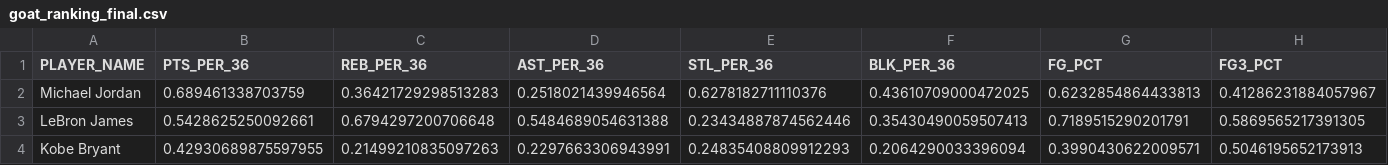
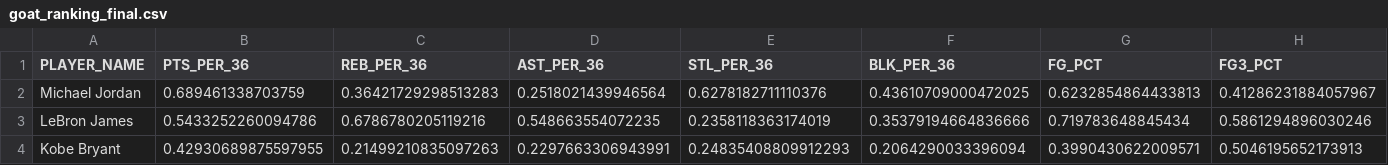
Before and after one commit to LautaroDA2205/ProjectNBA, a CSV file: goat_ranking_final.csv, drawn as a sheet; only a part is shown; the diff covers the shown part only; the diff names each change by its address in the sheet, - before the commit and + after, or states it on an @@ line.

```diff
--- a/goat_ranking_final.csv
+++ b/goat_ranking_final.csv
-B3 (PTS_PER_36): 0.5428625250092661
+B3 (PTS_PER_36): 0.5433252260094786
-C3 (REB_PER_36): 0.6794297200706648
+C3 (REB_PER_36): 0.6786780205119216
-D3 (AST_PER_36): 0.5484689054631388
+D3 (AST_PER_36): 0.548663554072235
-E3 (STL_PER_36): 0.23434887874562446
+E3 (STL_PER_36): 0.2358118363174019
-F3 (BLK_PER_36): 0.35430490059507413
+F3 (BLK_PER_36): 0.35379194664836666
-G3 (FG_PCT): 0.7189515290201791
+G3 (FG_PCT): 0.719783648845434
-H3 (FG3_PCT): 0.5869565217391305
+H3 (FG3_PCT): 0.5861294896030246
```
Also changed, not shown: 3 edited cells elsewhere in this file, 3 other files.
